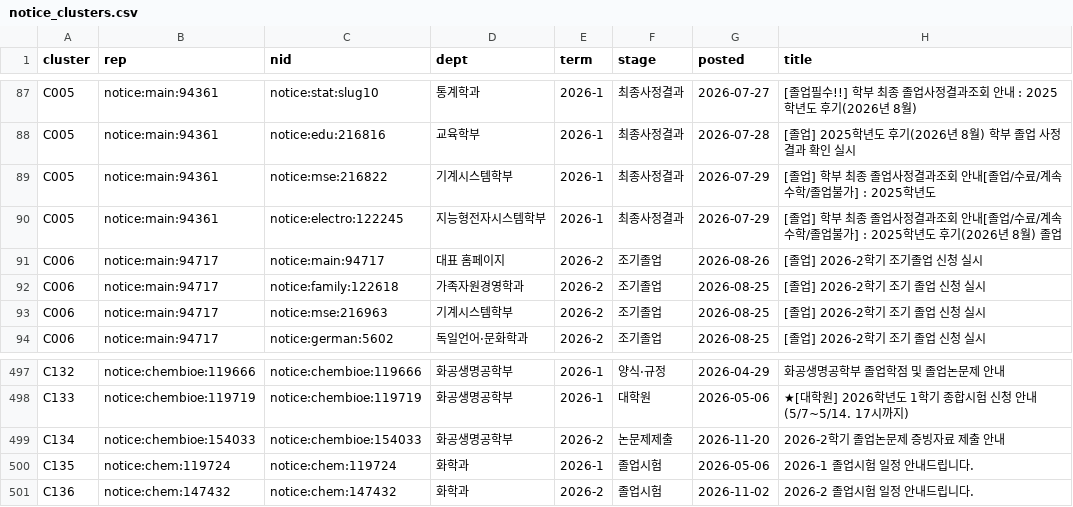
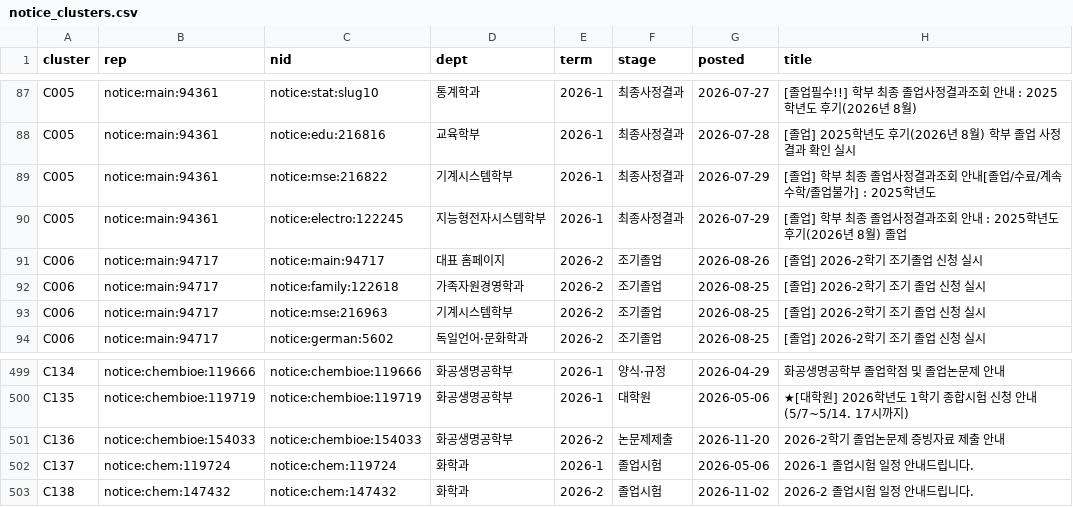
Before and after one commit to GRBae/sigma-snowtice, a CSV file: data/graph/notice_clusters.csv, drawn as a sheet; only a part is shown, gaps mark what is left out; addresses are those after the commit; the diff covers the shown part only; the diff names each change by its address in the sheet, - before the commit and + after, or states it on an @@ line.

```diff
--- a/data/graph/notice_clusters.csv
+++ b/data/graph/notice_clusters.csv
-H90 (title): …회 안내[졸업/수료/계속수학/졸업불가] : 2025학년…
+H90 (title): …회 안내 : 2025학년…
-A499 (cluster): C132
+A499 (cluster): C134
-A500 (cluster): C133
+A500 (cluster): C135
-A501 (cluster): C134
+A501 (cluster): C136
-A502 (cluster): C135
+A502 (cluster): C137
-A503 (cluster): C136
+A503 (cluster): C138
```
Also changed, not shown: 2 added rows and 25 edited cells elsewhere in this file, data/graph/fetch_queue.csv, data/graph/h0_barcode.csv, 8 other files.
